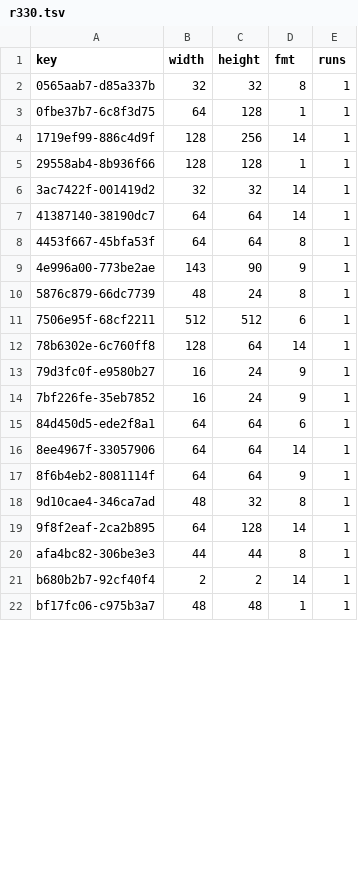
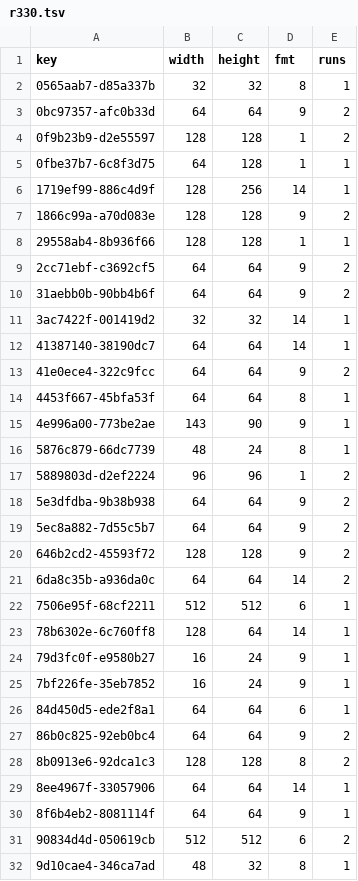
Before and after one commit to lamb2k/re4dc, a TSV file: port/dreamcast/tools/d367/vram/resident/r330.tsv, drawn as a sheet; only a part is shown; the shorter side is filled out with more unchanged rows; the diff covers the shown part only.

```diff
--- a/port/dreamcast/tools/d367/vram/resident/r330.tsv
+++ b/port/dreamcast/tools/d367/vram/resident/r330.tsv
@@ -2,7 +2,13 @@ key	width	height	fmt	runs
 0565aab7-d85a337b	32	32	8	1
+0bc97357-afc0b33d	64	64	9	2
+0f9b23b9-d2e55597	128	128	1	2
 0fbe37b7-6c8f3d75	64	128	1	1
 1719ef99-886c4d9f	128	256	14	1
+1866c99a-a70d083e	128	128	9	2
 29558ab4-8b936f66	128	128	1	1
+2cc71ebf-c3692cf5	64	64	9	2
+31aebb0b-90bb4b6f	64	64	9	2
 3ac7422f-001419d2	32	32	14	1
 41387140-38190dc7	64	64	14	1
+41e0ece4-322c9fcc	64	64	9	2
 4453f667-45bfa53f	64	64	8	1
@@ -10,2 +16,7 @@ key	width	height	fmt	runs
 5876c879-66dc7739	48	24	8	1
+5889803d-d2ef2224	96	96	1	2
+5e3dfdba-9b38b938	64	64	9	2
+5ec8a882-7d55c5b7	64	64	9	2
+646b2cd2-45593f72	128	128	9	2
+6da8c35b-a936da0c	64	64	14	2
 7506e95f-68cf2211	512	512	6	1
@@ -15,4 +26,7 @@ key	width	height	fmt	runs
 84d450d5-ede2f8a1	64	64	6	1
+86b0c825-92eb0bc4	64	64	9	2
+8b0913e6-92dca1c3	128	128	8	2
 8ee4967f-33057906	64	64	14	1
 8f6b4eb2-8081114f	64	64	9	1
+90834d4d-050619cb	512	512	6	2
 9d10cae4-346ca7ad	48	32	8	1
```
Also changed, not shown: 4 added rows and 1 edited cell elsewhere in this file, port/dreamcast/tools/d367/vram/resident/r307.tsv, port/dreamcast/tools/d367/vram/resident/r310.tsv, 32 other files.
